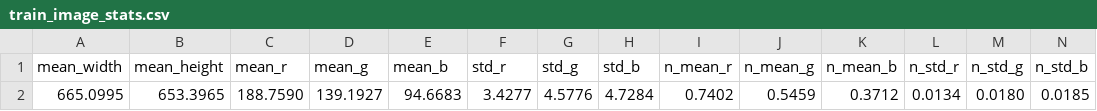
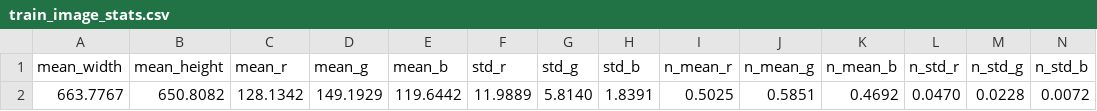
Before and after one commit to azmiozgen/text2painting, a CSV file: data/united/train_image_stats.csv, drawn as a sheet; removed rows and columns are numbered as before the commit, all else as after; the diff names each change by its address in the sheet, - before the commit and + after, or states it on an @@ line.

```diff
--- a/data/united/train_image_stats.csv
+++ b/data/united/train_image_stats.csv
-row 2: 665.0995 | 653.3965 | 188.7590 | 139.1927 | 94.6683 | 3.4277 | 4.5776 | 4.7284 | 0.7402 | 0.5459 | 0.3712 | 0.0134 | 0.0180 | 0.0185
+row 2: 663.7767 | 650.8082 | 128.1342 | 149.1929 | 119.6442 | 11.9889 | 5.8140 | 1.8391 | 0.5025 | 0.5851 | 0.4692 | 0.0470 | 0.0228 | 0.0072
```
Also changed, not shown: data/united/test_labels.csv, data/united/val_labels.csv, 4 other files.
